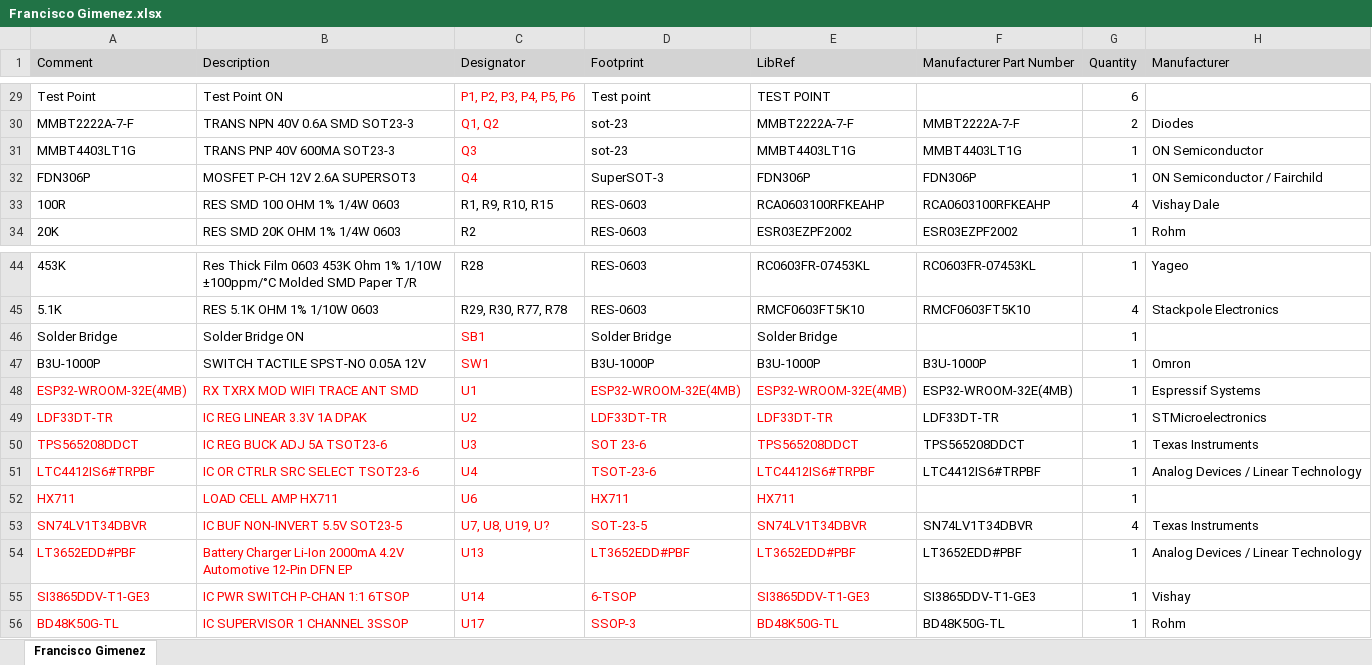
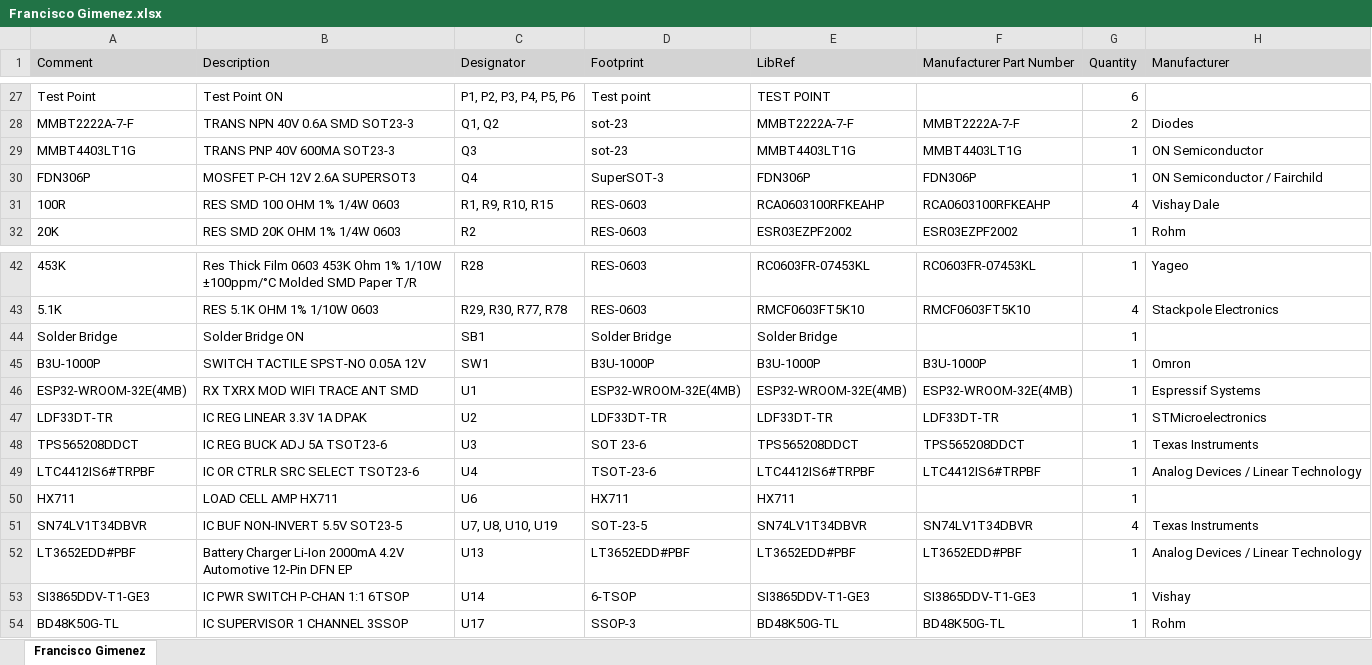
Before and after one commit to eSpark-Backup/franciscogimenez-hcdshardware, an Excel workbook: Design-Files/Project Outputs for Francisco Gimenez/Francisco Gimenez.xlsx, sheet Francisco Gimenez, drawn as a sheet; only a part is shown, gaps mark what is left out; values as stored, in another font and other column widths than the file's, no borders; addresses are those after the commit; the diff covers the shown part only; the diff names each change by its address in the sheet, - before the commit and + after, or states it on an @@ line.

```diff
--- a/Design-Files/Project Outputs for Francisco Gimenez/Francisco Gimenez.xlsx (sheet Francisco Gimenez)
+++ b/Design-Files/Project Outputs for Francisco Gimenez/Francisco Gimenez.xlsx (sheet Francisco Gimenez)
-C27:C30 text colour: #FF0000
+C27:C30 text colour: black
-C44:C45 text colour: #FF0000
+C44:C45 text colour: black
-A46:E54 text colour: #FF0000
+A46:E54 text colour: black
-C51 (Designator): U7, U8, U19, U?
+C51 (Designator): U7, U8, U10, U19
```
Also changed, not shown: 4 added rows, 6 removed rows, 7 edited cells and cell formats elsewhere in this sheet, Documents/Deliverables/BOM/LCSC_BOM.xlsx, 4 other files.
